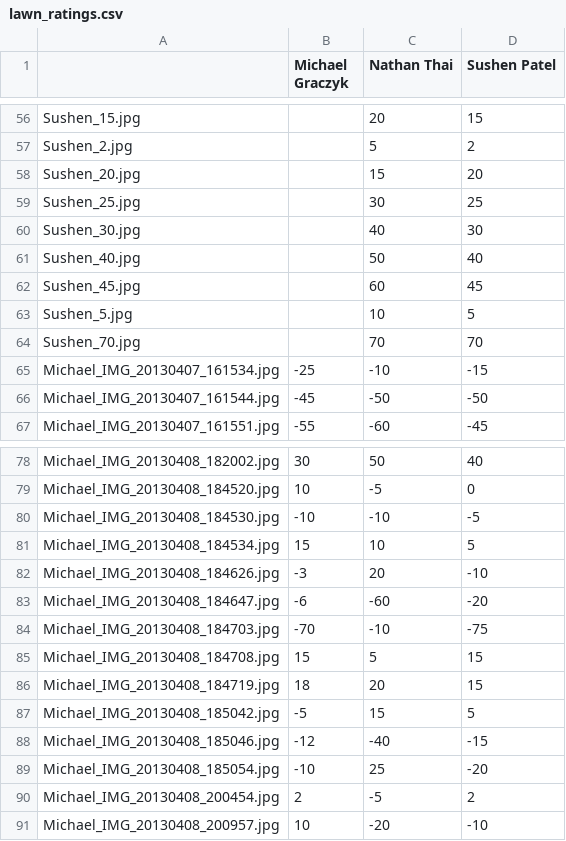
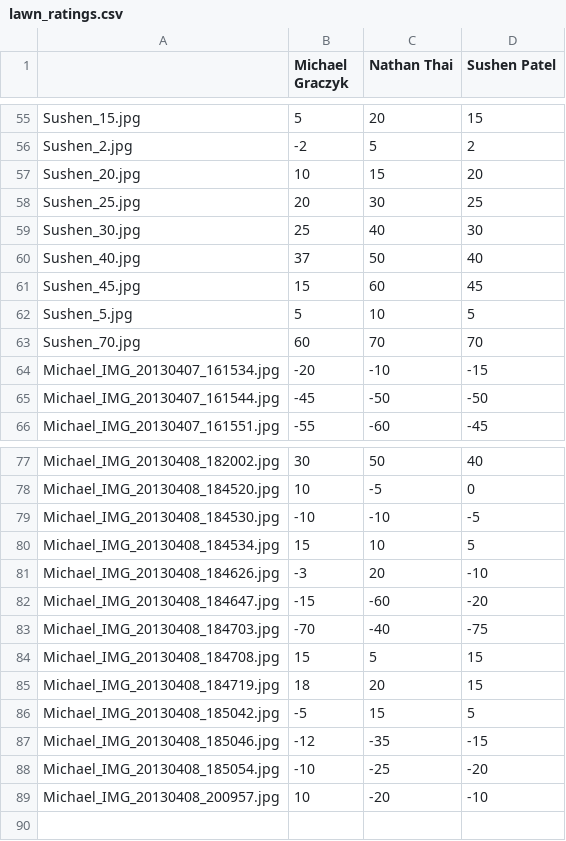
Before and after one commit to fgarsombke/Mist, a CSV file: img_proc/lawn_ratings.csv, drawn as a sheet; only a part is shown, gaps mark what is left out; removed rows and columns are numbered as before the commit, all else as after; the diff covers the shown part only; the diff names each change by its address in the sheet, - before the commit and + after, or states it on an @@ line.

```diff
--- a/img_proc/lawn_ratings.csv
+++ b/img_proc/lawn_ratings.csv
-B55 (Michael Graczyk): (empty)
+B55 (Michael Graczyk): 5
-B56 (Michael Graczyk): (empty)
+B56 (Michael Graczyk): -2
-B57 (Michael Graczyk): (empty)
+B57 (Michael Graczyk): 10
-B58 (Michael Graczyk): (empty)
+B58 (Michael Graczyk): 20
-B59 (Michael Graczyk): (empty)
+B59 (Michael Graczyk): 25
-B60 (Michael Graczyk): (empty)
+B60 (Michael Graczyk): 37
-B61 (Michael Graczyk): (empty)
+B61 (Michael Graczyk): 15
-B62 (Michael Graczyk): (empty)
+B62 (Michael Graczyk): 5
-B63 (Michael Graczyk): (empty)
+B63 (Michael Graczyk): 60
-B64 (Michael Graczyk): -25
+B64 (Michael Graczyk): -20
-B82 (Michael Graczyk): -6
+B82 (Michael Graczyk): -15
-C83 (Nathan Thai): -10
+C83 (Nathan Thai): -40
-C87 (Nathan Thai): -40
+C87 (Nathan Thai): -35
-C88 (Nathan Thai): 25
+C88 (Nathan Thai): -25
-row 90: Michael_IMG_20130408_200454.jpg | 2 | -5 | 2
```
Also changed, not shown: 1 removed row and 55 edited cells elsewhere in this file, 1 other file.
